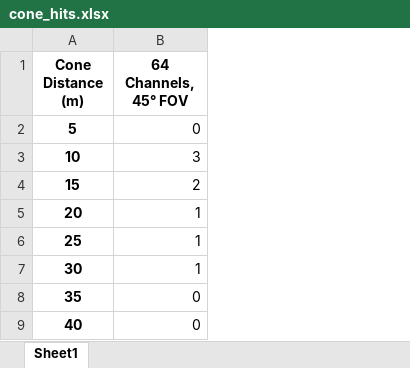
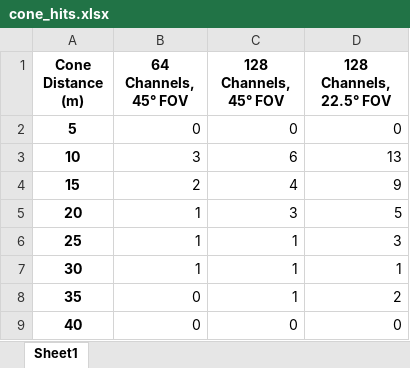
Before and after one commit to Flippchen/mini-projects, an Excel workbook: lidar_comparison/cone_hits.xlsx, sheet Sheet1, drawn as a sheet; values as stored, in another font and other column widths than the file's, no borders; the diff names each change by its address in the sheet, - before the commit and + after, or states it on an @@ line.

```diff
--- a/lidar_comparison/cone_hits.xlsx (sheet Sheet1)
+++ b/lidar_comparison/cone_hits.xlsx (sheet Sheet1)
+column C (128 Channels, 45° FOV), rows 2-9: 0 | 6 | 4 | 3 | 1 | 1 | 1 | 0
+column D (128 Channels, 22.5° FOV), rows 2-9: 0 | 13 | 9 | 5 | 3 | 1 | 2 | 0
```
Also changed, not shown: 1 other file.
